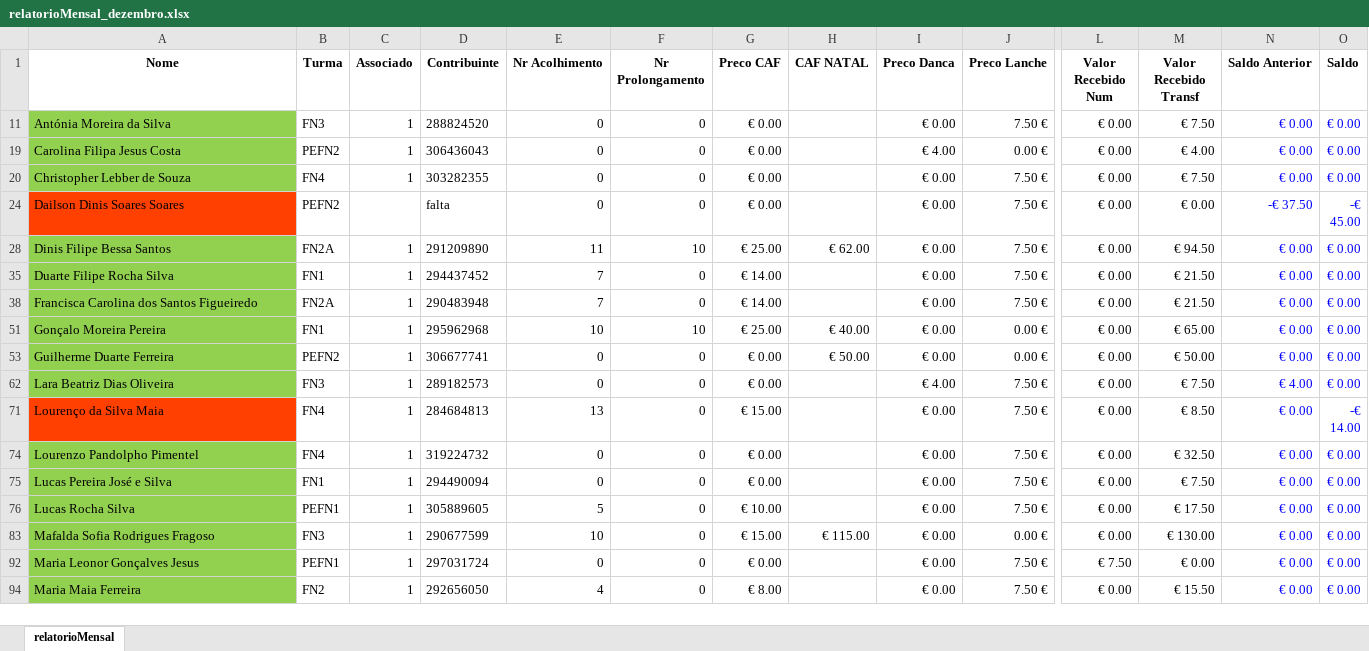
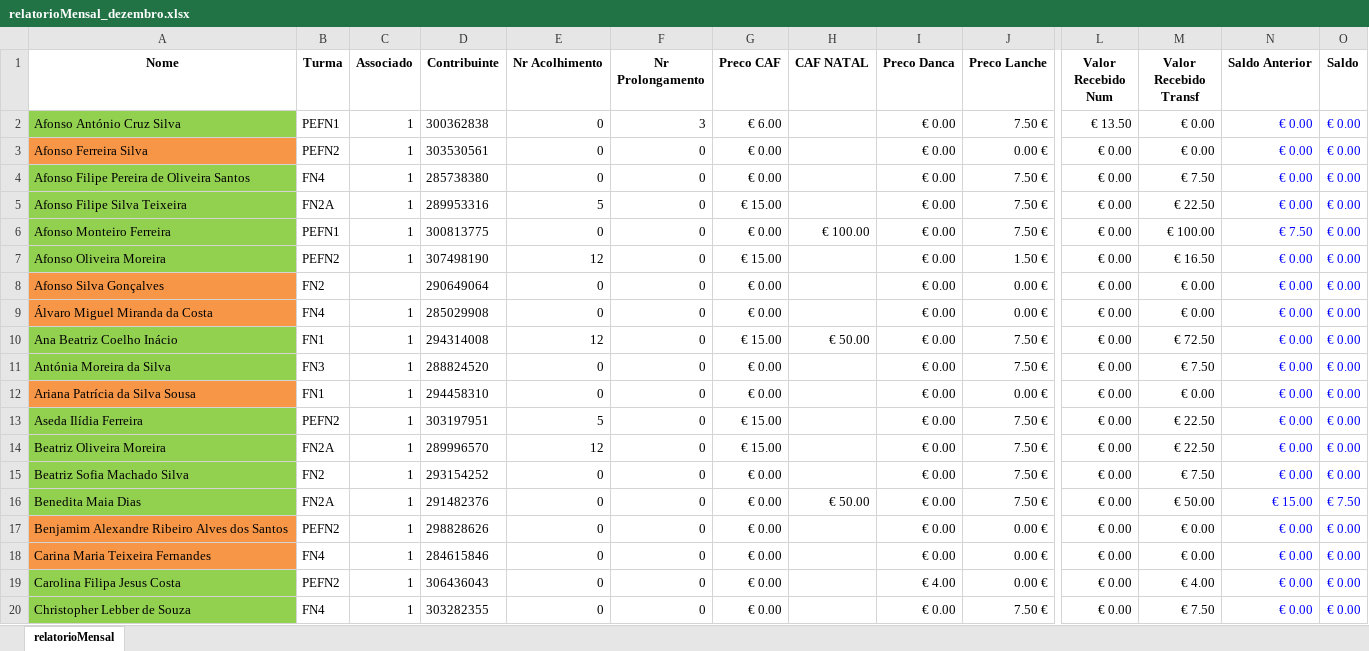
Before and after one commit to Boliveira2/School, an Excel workbook: GestorReceitas/Dezembro/relatorioMensal_dezembro.xlsx, sheet relatorioMensal, drawn as a sheet; only a part is shown, gaps mark what is left out; the shorter side is filled out with more unchanged rows; values as stored, in another font and other column widths than the file's, no borders; charts and pictures and conditional formats not drawn; rows hold the shown columns only; the diff covers the shown part only; the diff names each change by its address in the sheet, - before the commit and + after, or states it on an @@ line.

```diff
--- a/GestorReceitas/Dezembro/relatorioMensal_dezembro.xlsx (sheet relatorioMensal)
+++ b/GestorReceitas/Dezembro/relatorioMensal_dezembro.xlsx (sheet relatorioMensal)
@@ row 2 unhidden: Afonso António Cruz Silva | PEFN1 | 1 | 300362838 | 0 | 3 | € 6.00 |  | € 0.00 | 7.50 € | € 13.50 | € 0.00 | € 0.00 | € 0.00 @@
@@ row 3 unhidden: Afonso Ferreira Silva | PEFN2 | 1 | 303530561 | 0 | 0 | € 0.00 |  | € 0.00 | 0.00 € | € 0.00 | € 0.00 | € 0.00 | € 0.00 @@
@@ row 4 unhidden: Afonso Filipe Pereira de Oliveira Santos | FN4 | 1 | 285738380 | 0 | 0 | € 0.00 |  | € 0.00 | 7.50 € | € 0.00 | € 7.50 | € 0.00 | € 0.00 @@
@@ row 5 unhidden: Afonso Filipe Silva Teixeira | FN2A | 1 | 289953316 | 5 | 0 | € 15.00 |  | € 0.00 | 7.50 € | € 0.00 | € 22.50 | € 0.00 | € 0.00 @@
@@ row 6 unhidden: Afonso Monteiro Ferreira | PEFN1 | 1 | 300813775 | 0 | 0 | € 0.00 | € 100.00 | € 0.00 | 7.50 € | € 0.00 | € 100.00 | € 7.50 | € 0.00 @@
@@ row 7 unhidden: Afonso Oliveira Moreira | PEFN2 | 1 | 307498190 | 12 | 0 | € 15.00 |  | € 0.00 | 1.50 € | € 0.00 | € 16.50 | € 0.00 | € 0.00 @@
@@ row 8 unhidden: Afonso Silva Gonçalves | FN2 |  | 290649064 | 0 | 0 | € 0.00 |  | € 0.00 | 0.00 € | € 0.00 | € 0.00 | € 0.00 | € 0.00 @@
@@ row 9 unhidden: Álvaro Miguel Miranda da Costa | FN4 | 1 | 285029908 | 0 | 0 | € 0.00 |  | € 0.00 | 0.00 € | € 0.00 | € 0.00 | € 0.00 | € 0.00 @@
@@ row 10 unhidden: Ana Beatriz Coelho Inácio | FN1 | 1 | 294314008 | 12 | 0 | € 15.00 | € 50.00 | € 0.00 | 7.50 € | € 0.00 | € 72.50 | € 0.00 | € 0.00 @@
@@ row 12 unhidden: Ariana Patrícia da Silva Sousa | FN1 | 1 | 294458310 | 0 | 0 | € 0.00 |  | € 0.00 | 0.00 € | € 0.00 | € 0.00 | € 0.00 | € 0.00 @@
@@ row 13 unhidden: Aseda Ilídia Ferreira | PEFN2 | 1 | 303197951 | 5 | 0 | € 15.00 |  | € 0.00 | 7.50 € | € 0.00 | € 22.50 | € 0.00 | € 0.00 @@
@@ row 14 unhidden: Beatriz Oliveira Moreira | FN2A | 1 | 289996570 | 12 | 0 | € 15.00 |  | € 0.00 | 7.50 € | € 0.00 | € 22.50 | € 0.00 | € 0.00 @@
@@ row 15 unhidden: Beatriz Sofia Machado Silva | FN2 | 1 | 293154252 | 0 | 0 | € 0.00 |  | € 0.00 | 7.50 € | € 0.00 | € 7.50 | € 0.00 | € 0.00 @@
@@ row 16 unhidden: Benedita Maia Dias | FN2A | 1 | 291482376 | 0 | 0 | € 0.00 | € 50.00 | € 0.00 | 7.50 € | € 0.00 | € 50.00 | € 15.00 | € 7.50 @@
@@ row 17 unhidden: Benjamim Alexandre Ribeiro Alves dos Santos | PEFN2 | 1 | 298828626 | 0 | 0 | € 0.00 |  | € 0.00 | 0.00 € | € 0.00 | € 0.00 | € 0.00 | € 0.00 @@
@@ row 18 unhidden: Carina Maria Teixeira Fernandes | FN4 | 1 | 284615846 | 0 | 0 | € 0.00 |  | € 0.00 | 0.00 € | € 0.00 | € 0.00 | € 0.00 | € 0.00 @@
```
Also changed, not shown: 98 hidden or unhidden rows elsewhere in this sheet, GestorReceitas/Fevereiro/relatorioMensal_backup_fevereiro_20250317_215147.xlsx, GestorReceitas/Janeiro/relatorioMensal_janeiro.xlsx, 3 other files.
